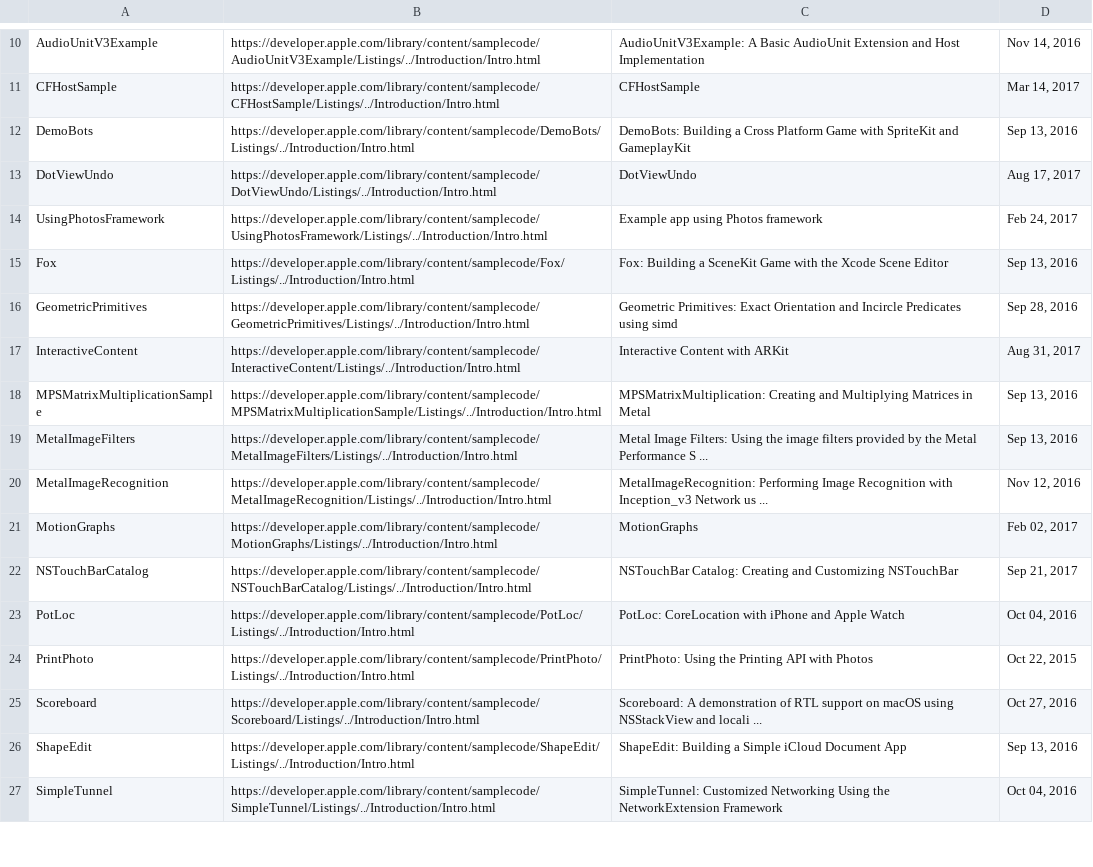
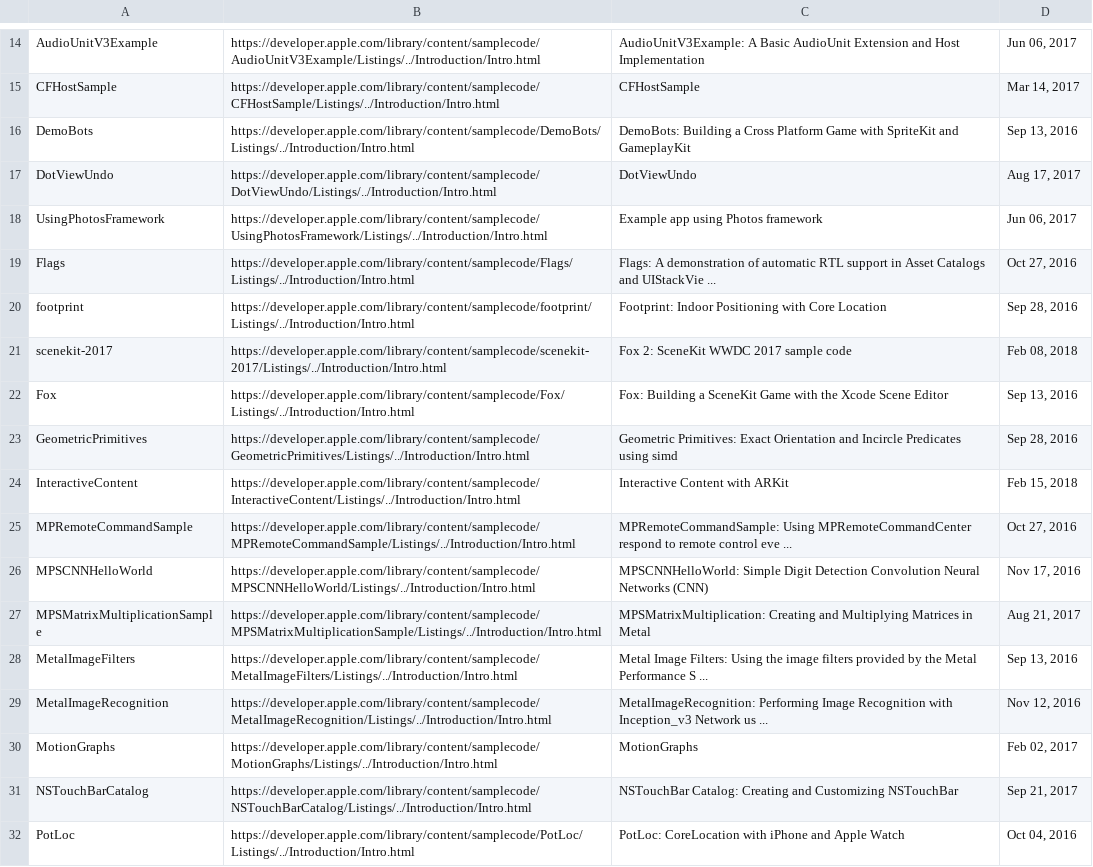
Before and after one commit to Lax/Learn-iOS-Swift-by-Examples, a CSV file: samplecode.csv, drawn as a sheet; only a part is shown, gaps mark what is left out; the shorter side is filled out with more unchanged rows; addresses are those after the commit; the diff covers the shown part only; the diff names each change by its address in the sheet, - before the commit and + after, or states it on an @@ line.

Commit message:
Update sample list
Signed-off-by: Liu Lantao <liulantao@gmail.com>

```diff
--- a/samplecode.csv
+++ b/samplecode.csv
-D14: Nov 14, 2016
+D14: Jun 06, 2017
-D18: Feb 24, 2017
+D18: Jun 06, 2017
+row 19: Flags | https://developer.apple.com/library/content/samplecode/Flags/Listings/../Introduction/Intro.html | Flags: A demonstration of automatic RTL support in Asset Catalogs and UIStackVie ... | Oct 27, 2016
+row 20: footprint | https://developer.apple.com/library/content/samplecode/footprint/Listings/../Introduction/Intro.html | Footprint: Indoor Positioning with Core Location | Sep 28, 2016
+row 21: scenekit-2017 | https://developer.apple.com/library/content/samplecode/scenekit-2017/Listings/../Introduction/Intro.html | Fox 2: SceneKit WWDC 2017 sample code | Feb 08, 2018
-D24: Aug 31, 2017
+D24: Feb 15, 2018
+row 25: MPRemoteCommandSample | https://developer.apple.com/library/content/samplecode/MPRemoteCommandSample/Listings/../Introduction/Intro.html | MPRemoteCommandSample: Using MPRemoteCommandCenter respond to remote control eve ... | Oct 27, 2016
+row 26: MPSCNNHelloWorld | https://developer.apple.com/library/content/samplecode/MPSCNNHelloWorld/Listings/../Introduction/Intro.html | MPSCNNHelloWorld: Simple Digit Detection Convolution Neural Networks (CNN) | Nov 17, 2016
-D27: Sep 13, 2016
+D27: Aug 21, 2017
```
Also changed, not shown: 6 added rows, 1 removed row and 1 edited cell elsewhere in this file.
